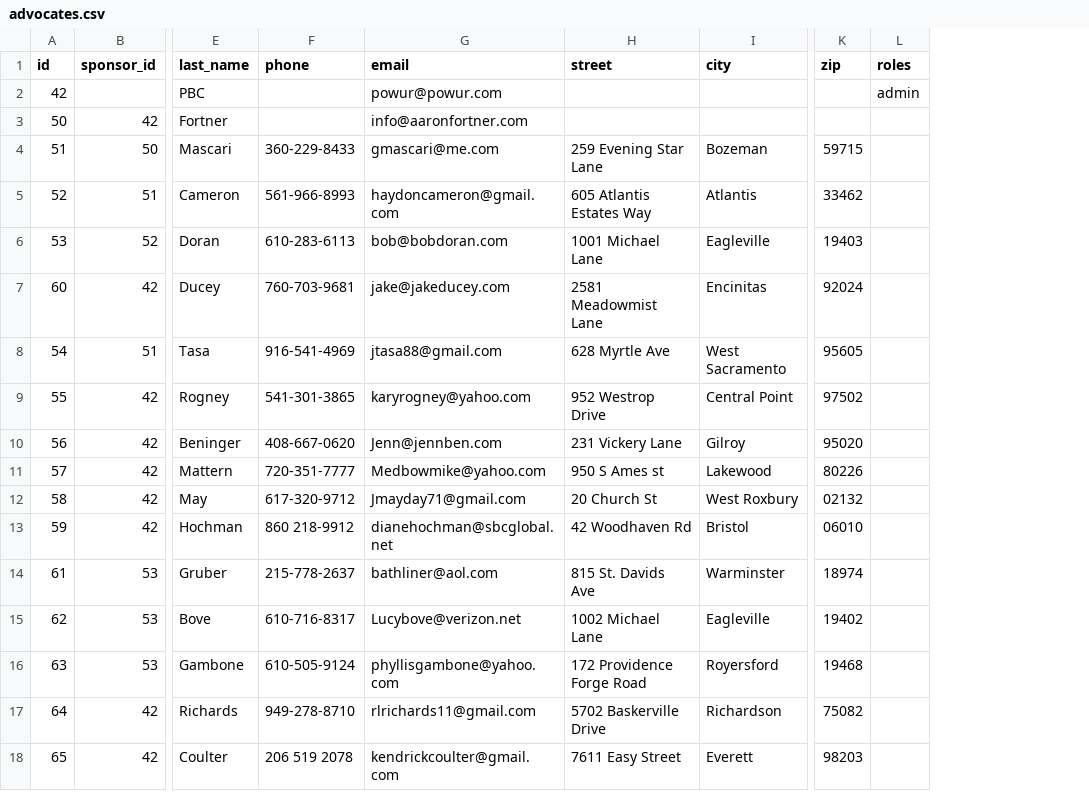
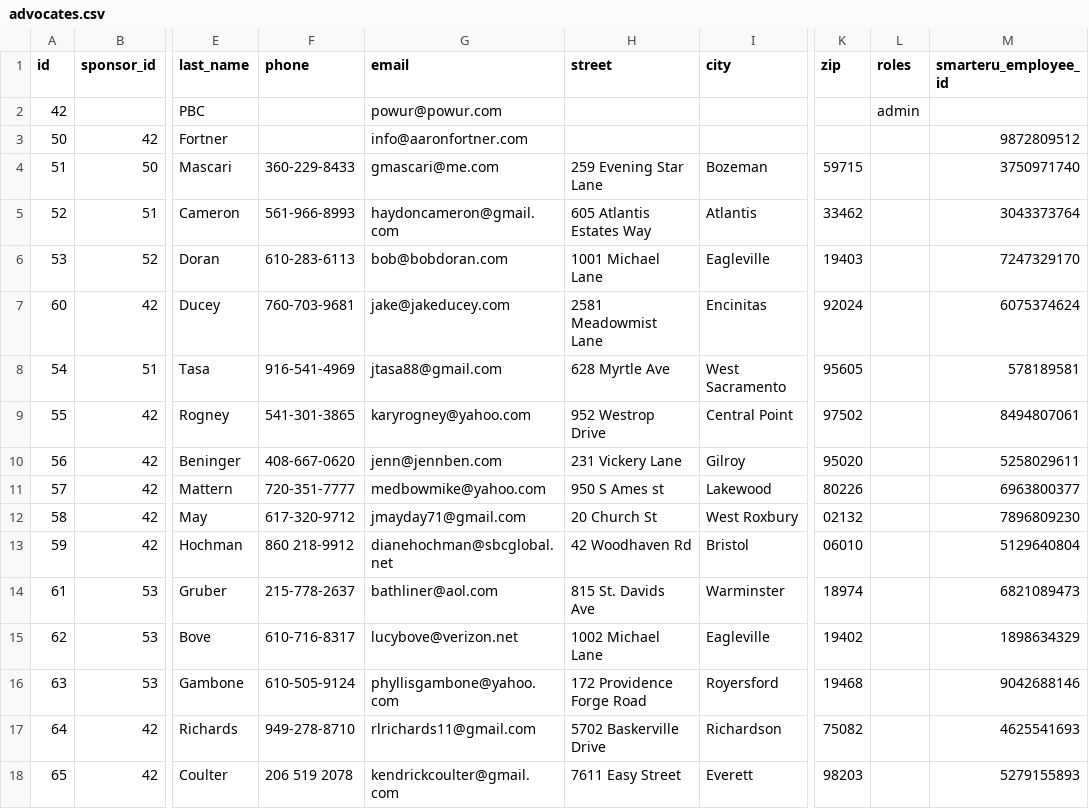
Before and after one commit to mattwilliams85/powur, a CSV file: db/seed/advocates.csv, drawn as a sheet; only a part is shown, gaps mark what is left out; the diff names each change by its address in the sheet, - before the commit and + after, or states it on an @@ line.

Commit message:
Update advocates seed with smarterU employeeIDs

```diff
--- a/db/seed/advocates.csv
+++ b/db/seed/advocates.csv
+column M (smarteru_employee_id), rows 3-18: 9872809512 | 3750971740 | 3043373764 | 7247329170 | 6075374624 | 578189581 | 8494807061 | 5258029611 | 6963800377 | 7896809230 | 5129640804 | 6821089473 | 1898634329 | 9042688146 | 4625541693 | 5279155893
-G10 (email): Jenn@jennben.com
+G10 (email): jenn@jennben.com
-G11 (email): Medbowmike@yahoo.com
+G11 (email): medbowmike@yahoo.com
-G12 (email): Jmayday71@gmail.com
+G12 (email): jmayday71@gmail.com
-G15 (email): Lucybove@verizon.net
+G15 (email): lucybove@verizon.net
```
Also changed, not shown: 1 other file.
